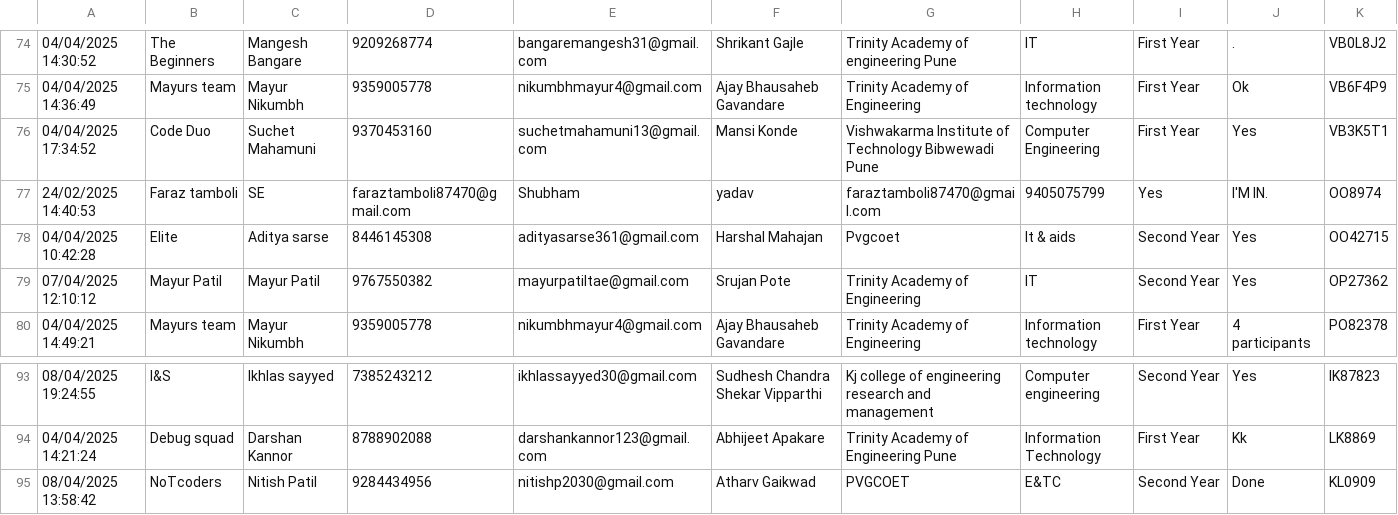
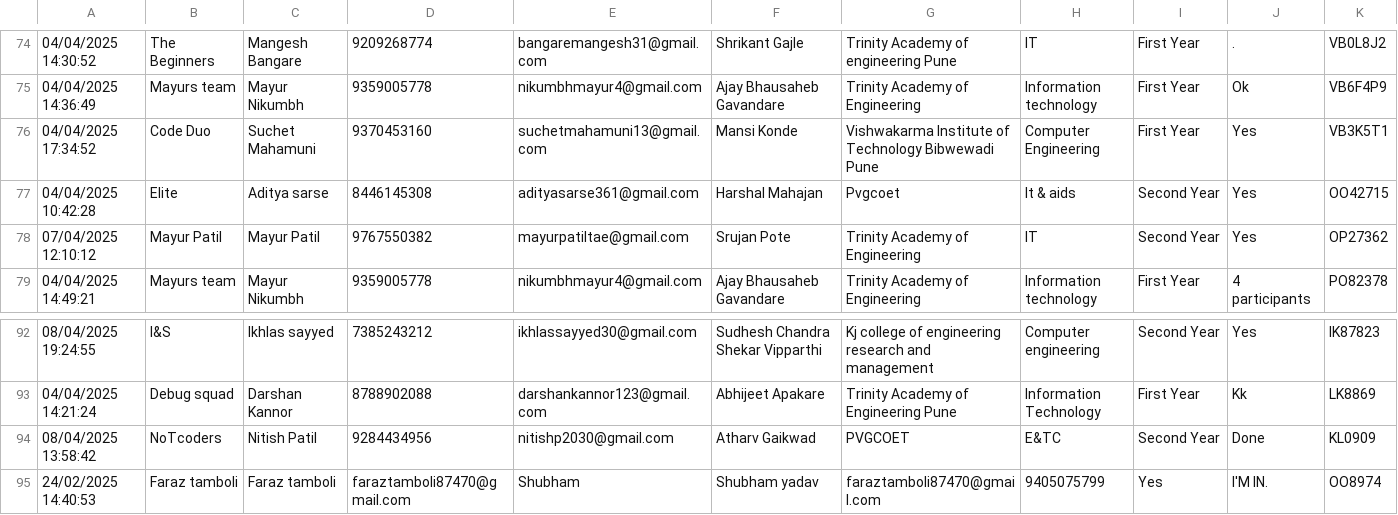
Before and after one commit to SanchitKumbhar/paradoxfiles, a CSV file: responses.csv, drawn as a sheet; only a part is shown, gaps mark what is left out; removed rows and columns are numbered as before the commit, all else as after; the diff names each change by its address in the sheet, - before the commit and + after, or states it on an @@ line.

Commit message:
Update responses.csv

```diff
--- a/responses.csv
+++ b/responses.csv
-row 77: 24/02/2025 14:40:53 | Faraz tamboli | SE | faraztamboli87470@gmail.com | Shubham | yadav | faraztamboli87470@gmail.com | 9405075799 | Yes | I'M IN. | OO8974
+row 95: 24/02/2025 14:40:53 | Faraz tamboli | Faraz tamboli | faraztamboli87470@gmail.com | Shubham | Shubham yadav | faraztamboli87470@gmail.com | 9405075799 | Yes | I'M IN. | OO8974
```
